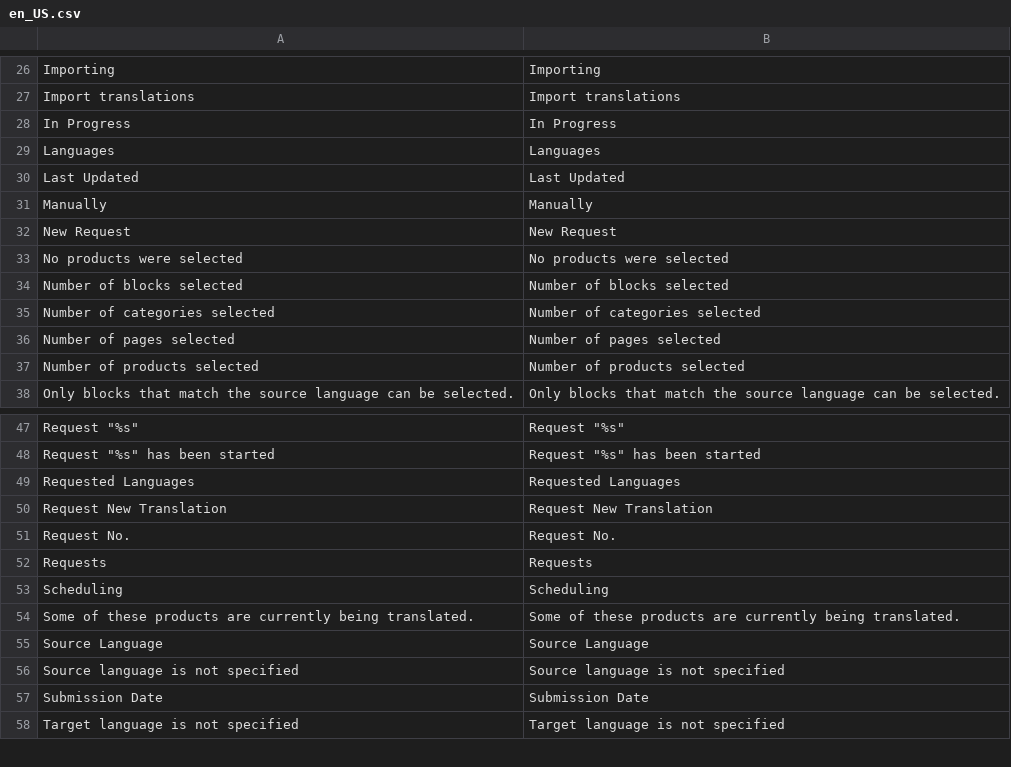
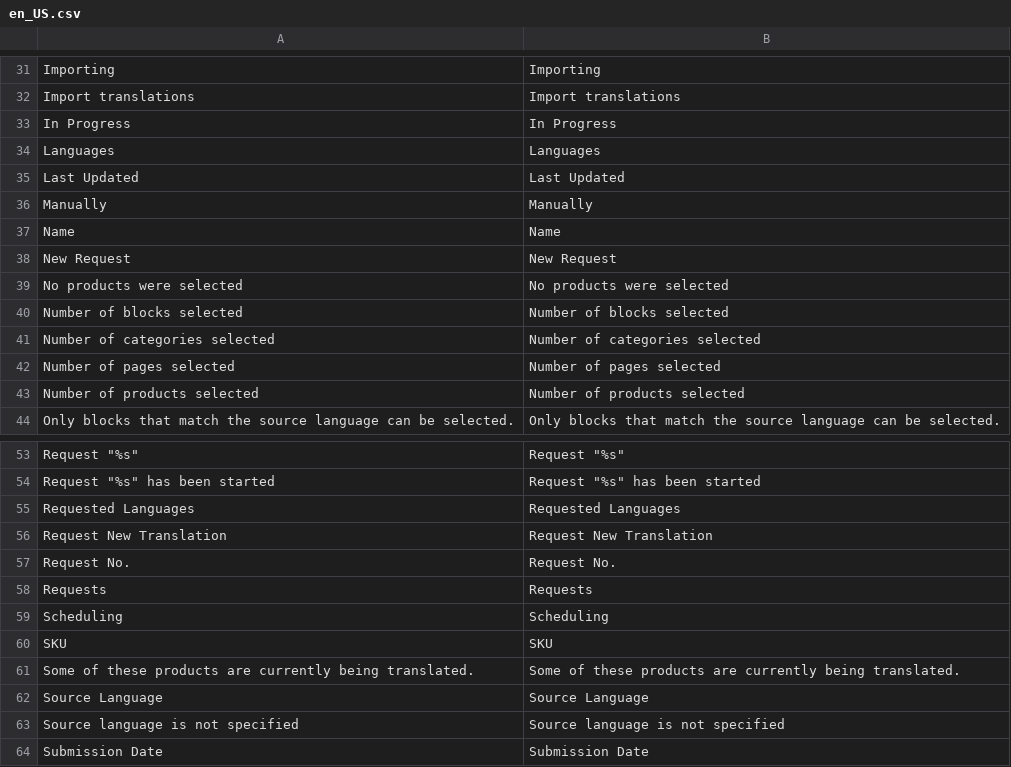
Before and after one commit to 5msolutions/Capita-TI-Magento1, a CSV file: locale/en_US.csv, drawn as a sheet; only a part is shown, gaps mark what is left out; the shorter side is filled out with more unchanged rows; the diff covers the shown part only.

```diff
--- a/locale/en_US.csv
+++ b/locale/en_US.csv
@@ -31,2 +36,3 @@
 "Manually","Manually"
+"Name","Name"
 "New Request","New Request"
@@ -53,2 +59,3 @@
 "Scheduling","Scheduling"
+"SKU","SKU"
 "Some of these products are currently being translated.","Some of these products are currently being translated."
```
Also changed, not shown: 7 added rows elsewhere in this file, 13 other files.
